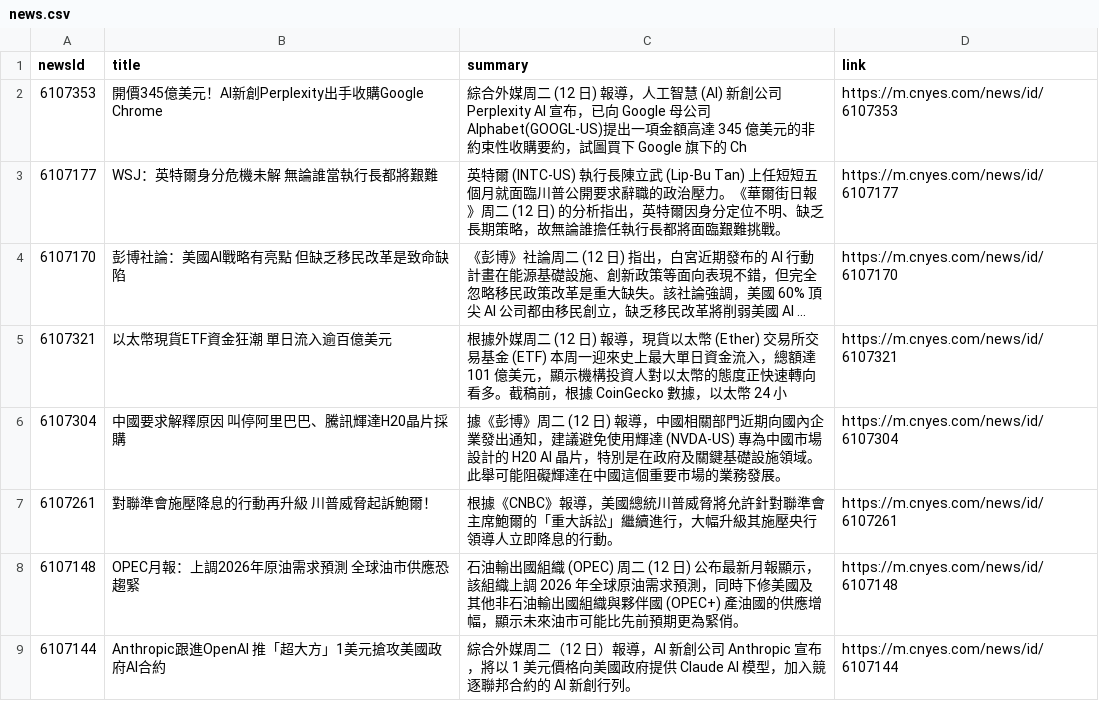
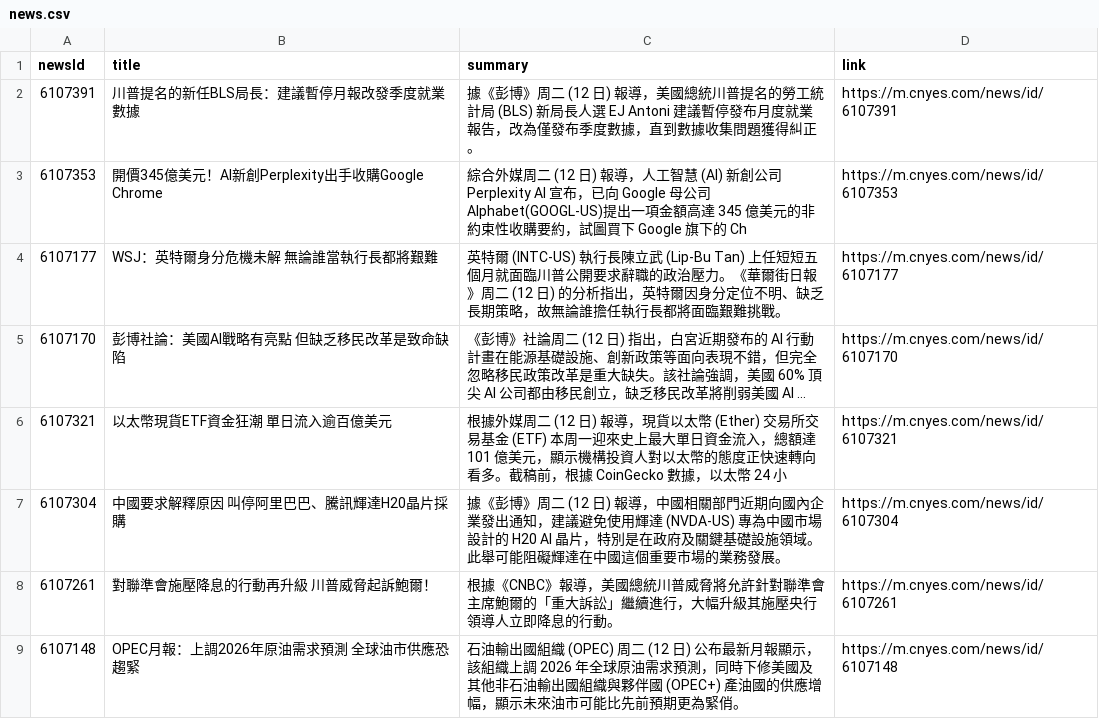
Before and after one commit to MaxDong168/test_github_actions, a CSV file: news.csv, drawn as a sheet; only a part is shown; the shorter side is filled out with more unchanged rows; long unchanged cells end in …; the diff names each change by its address in the sheet, - before the commit and + after, or states it on an @@ line.

Commit message:
更新鉅亨網新聞

```diff
--- a/news.csv
+++ b/news.csv
+row 2: 6107391 | 川普提名的新任BLS局長：建議暫停月報改發季度就業數據 | 據《彭博》周二 (12 日) 報導，美國總統川普提名的勞工統計局 (BLS) 新局長人選 EJ Antoni 建議暫停發布月度就業報告，改為僅發布季度數據，直到數據收集問題獲得糾正。 | https://m.cnyes.com/news/id/6107391
```
